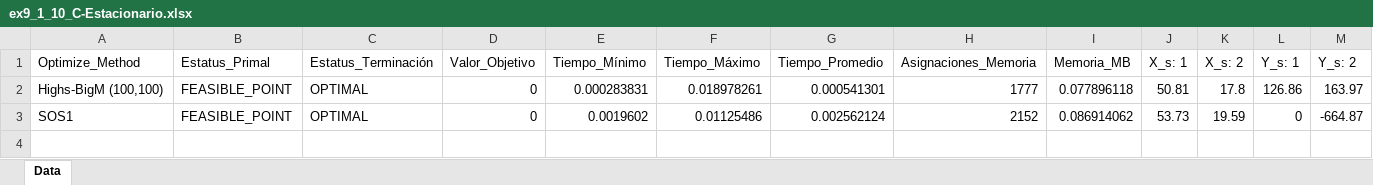
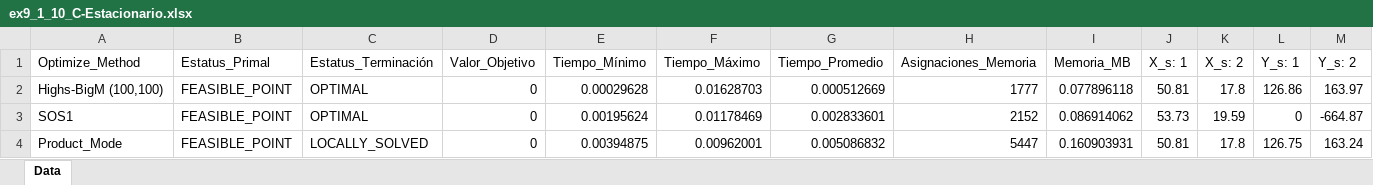
Before and after one commit to FVSB/Tesis, an Excel workbook: experiment/linear/ex9_1_10/compare/C-Estacionario/ex9_1_10_C-Estacionario.xlsx, sheet Data, drawn as a sheet; values as stored, in another font and other column widths than the file's, no borders; the diff names each change by its address in the sheet, - before the commit and + after, or states it on an @@ line.

Commit message:
Nuevos experimentos problemas lineales?

```diff
--- a/experiment/linear/ex9_1_10/compare/C-Estacionario/ex9_1_10_C-Estacionario.xlsx (sheet Data)
+++ b/experiment/linear/ex9_1_10/compare/C-Estacionario/ex9_1_10_C-Estacionario.xlsx (sheet Data)
-E2 (Tiempo_Mínimo): 0.000283831
+E2 (Tiempo_Mínimo): 0.00029628
-F2 (Tiempo_Máximo): 0.018978261
+F2 (Tiempo_Máximo): 0.01628703
-G2 (Tiempo_Promedio): 0.000541301
+G2 (Tiempo_Promedio): 0.000512669
-E3 (Tiempo_Mínimo): 0.0019602
+E3 (Tiempo_Mínimo): 0.00195624
-F3 (Tiempo_Máximo): 0.01125486
+F3 (Tiempo_Máximo): 0.01178469
-G3 (Tiempo_Promedio): 0.002562124
+G3 (Tiempo_Promedio): 0.002833601
+row 4: Product_Mode | FEASIBLE_POINT | LOCALLY_SOLVED | 0 | 0.00394875 | 0.00962001 | 0.005086832 | 5447 | 0.160903931 | 50.81 | 17.8 | 126.75 | 163.24
```
Also changed, not shown: experiment/linear/ex9_1_1/compare/C-Estacionario/ex9_1_1_C-Estacionario.xlsx, experiment/linear/ex9_1_10/compare/M-Estacionario/ex9_1_10_M-Estacionario.xlsx, 39 other files.
